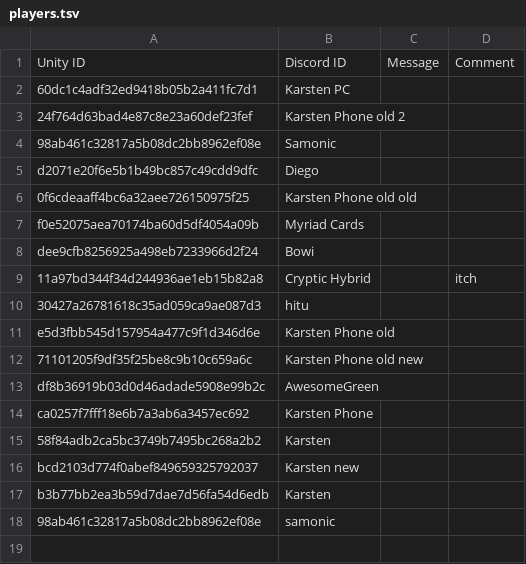
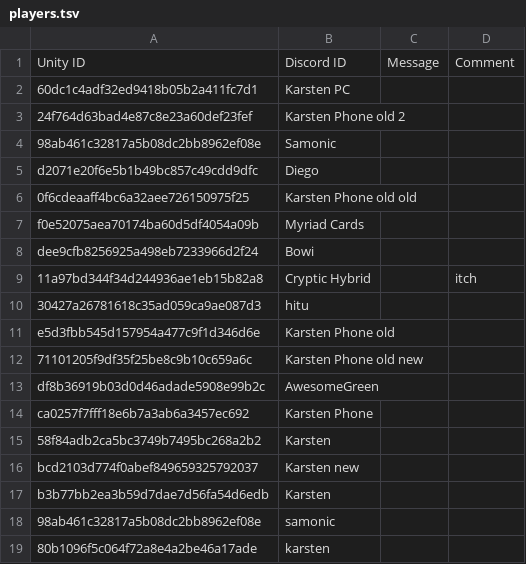
Before and after one commit to karstenwinter/GeckoKnightData, a TSV file: DownloadedData/players.tsv, drawn as a sheet.

```diff
--- a/DownloadedData/players.tsv
+++ b/DownloadedData/players.tsv
@@ -18 +18,2 @@ b3b77bb2ea3b59d7dae7d56fa54d6edb	Karsten
 98ab461c32817a5b08dc2bb8962ef08e	samonic		
+80b1096f5c064f72a8e4a2be46a17ade	karsten		
```
Also changed, not shown: DownloadedData/characters.tsv, 3 other files.
